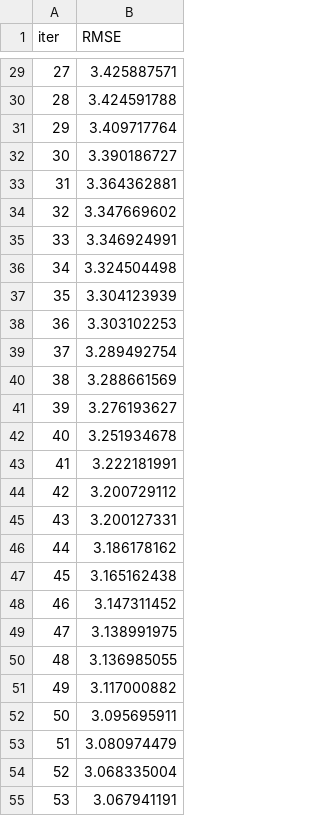
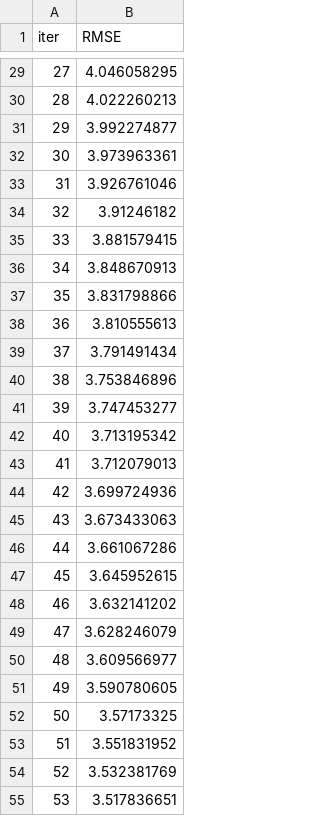
Before and after one commit to maiconveiga/USP_TCC_ML_CHILLER, a TSV file: catboost_info/learn_error.tsv, drawn as a sheet; only a part is shown, gaps mark what is left out; the diff covers the shown part only.

```diff
--- a/catboost_info/learn_error.tsv
+++ b/catboost_info/learn_error.tsv
@@ -29,27 +29,27 @@ iter	RMSE
-27	3.425887571
-28	3.424591788
-29	3.409717764
-30	3.390186727
-31	3.364362881
-32	3.347669602
-33	3.346924991
-34	3.324504498
-35	3.304123939
-36	3.303102253
-37	3.289492754
-38	3.288661569
-39	3.276193627
-40	3.251934678
-41	3.222181991
-42	3.200729112
-43	3.200127331
-44	3.186178162
-45	3.165162438
-46	3.147311452
-47	3.138991975
-48	3.136985055
-49	3.117000882
-50	3.095695911
-51	3.080974479
-52	3.068335004
-53	3.067941191
+27	4.046058295
+28	4.022260213
+29	3.992274877
+30	3.973963361
+31	3.926761046
+32	3.91246182
+33	3.881579415
+34	3.848670913
+35	3.831798866
+36	3.810555613
+37	3.791491434
+38	3.753846896
+39	3.747453277
+40	3.713195342
+41	3.712079013
+42	3.699724936
+43	3.673433063
+44	3.661067286
+45	3.645952615
+46	3.632141202
+47	3.628246079
+48	3.609566977
+49	3.590780605
+50	3.57173325
+51	3.551831952
+52	3.532381769
+53	3.517836651
```
Also changed, not shown: 73 edited cells elsewhere in this file, catboost_info/time_left.tsv, 39 other files.
